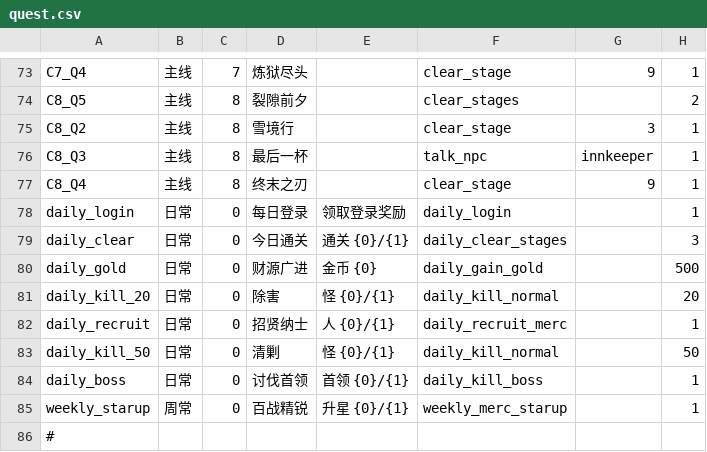
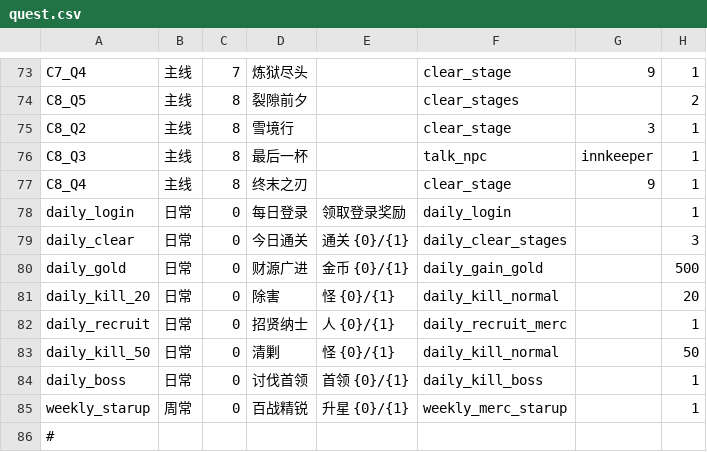
Before and after one commit to fbi02042026/-game, a CSV file: Assets/Data/Source/Tables/quest.csv, drawn as a sheet; only a part is shown, gaps mark what is left out; the diff names each change by its address in the sheet, - before the commit and + after, or states it on an @@ line.

```diff
--- a/Assets/Data/Source/Tables/quest.csv
+++ b/Assets/Data/Source/Tables/quest.csv
-E80: 金币 {0}
+E80: 金币 {0}/{1}
```
Also changed, not shown: Assets/Data/Source/Tables/battle_quest.csv, 56 other files.
